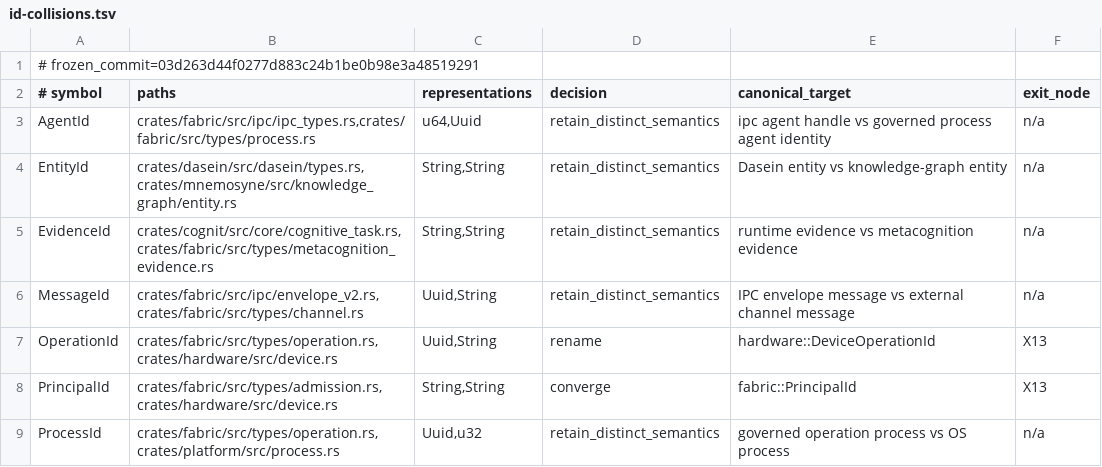
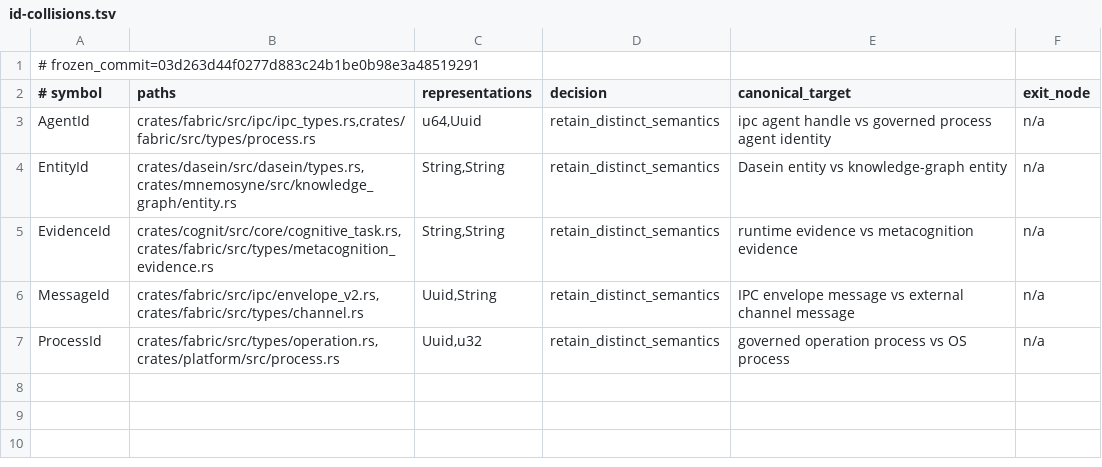
Before and after one commit to Aurobear/aletheon, a TSV file: config/architecture/id-collisions.tsv, drawn as a sheet; the diff names each change by its address in the sheet, - before the commit and + after, or states it on an @@ line.

Commit message:
refactor(hardware): close robot identity collisions
X13 was recorded as accepted while the architecture collision ledger still
carried two robot-domain exit debts. Hardware continued to expose a String
OperationId beside Fabric's governed UUID OperationId and duplicated the
canonical String PrincipalId wrapper.

Rename the device-domain correlation identifier explicitly, reuse Fabric's
principal identity, and remove both resolved collision rows while preserving
the existing wire representation and fail-closed authority checks.

- crates/hardware — expose DeviceOperationId and canonical PrincipalId throughout device control
- crates/executive — adapt embodiment authority and simulation coverage to the explicit device ID
- config/architecture — retire the resolved X13 collision debts and point migration evidence at the replacement
- scripts/libexec/aletheon/architecture-check.sh — describe completed collision retirement generically

```diff
--- a/config/architecture/id-collisions.tsv
+++ b/config/architecture/id-collisions.tsv
-row 7: OperationId | crates/fabric/src/types/operation.rs,crates/hardware/src/device.rs | Uuid,String | rename | hardware::DeviceOperationId | X13
-row 8: PrincipalId | crates/fabric/src/types/admission.rs,crates/hardware/src/device.rs | String,String | converge | fabric::PrincipalId | X13
```
Also changed, not shown: config/architecture/contract-migrations.tsv, 12 other files.
